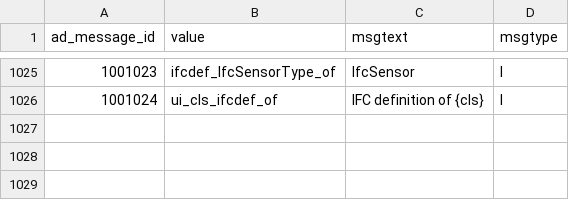
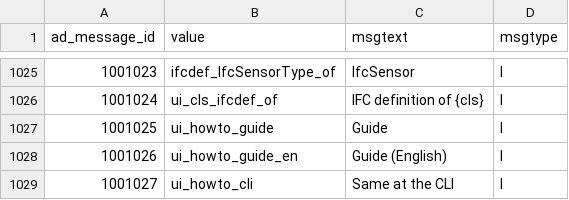
Before and after one commit to red1oon/bim-ootb, a CSV file: viewer/i18n/ad_message_base.csv, drawn as a sheet; only a part is shown, gaps mark what is left out; the diff names each change by its address in the sheet, - before the commit and + after, or states it on an @@ line.

```diff
--- a/viewer/i18n/ad_message_base.csv
+++ b/viewer/i18n/ad_message_base.csv
+row 1027: 1001025 | ui_howto_guide | Guide | I
+row 1028: 1001026 | ui_howto_guide_en | Guide (English) | I
+row 1029: 1001027 | ui_howto_cli | Same at the CLI | I
```
Also changed, not shown: 43 other files.
